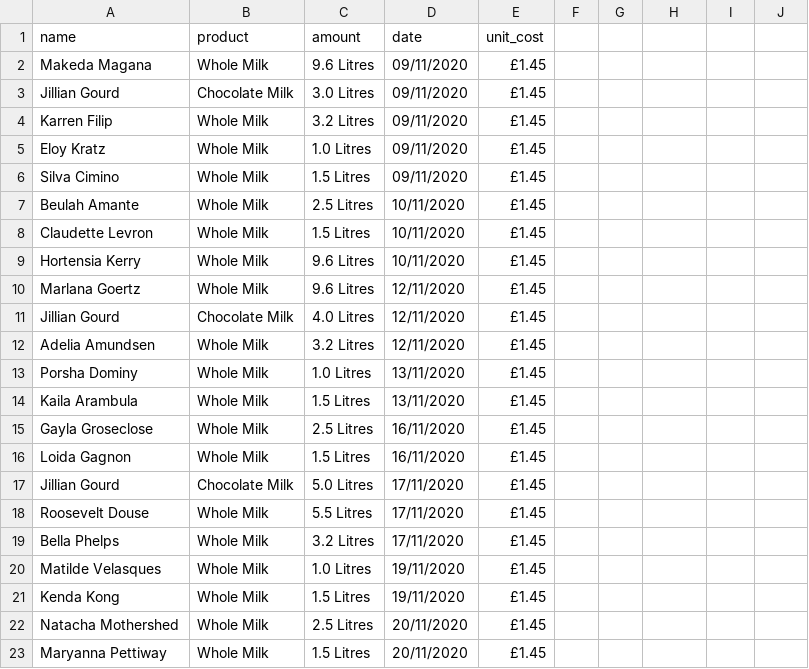
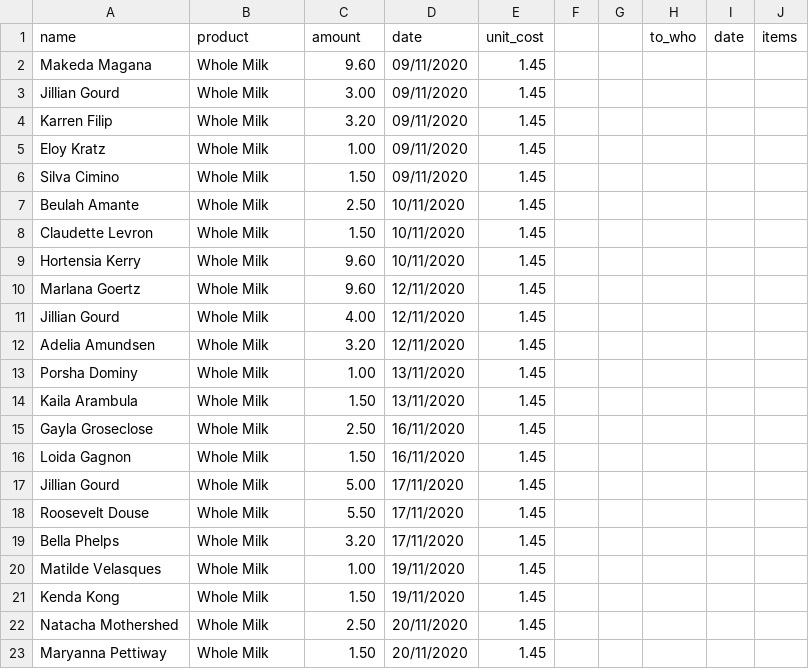
Before and after one commit to zardoss/invoice-generator, a CSV file: CSV/data.csv, drawn as a sheet.

Commit message:
openCSV successfully converts simple format to invoice generator 'ready' format
Finally got both scripts to work with a half-decent format
TODO:
- Merge both scripts to one file?
- Create a GUI so it's easy for general / non-techy peeps to use
- Convert excel format to csv (potentially using pandas library)
- Create tests/checks for each script in case of wrong formats/environmental factors

```diff
--- a/CSV/data.csv
+++ b/CSV/data.csv
@@ -1,23 +1,23 @@
-name,product,amount,date,unit_cost
-Makeda Magana  ,Whole Milk,9.6 Litres,09/11/2020,£1.45
-Jillian Gourd  ,Chocolate Milk,3.0 Litres,09/11/2020,£1.45
-Karren Filip  ,Whole Milk,3.2 Litres,09/11/2020,£1.45
-Eloy Kratz  ,Whole Milk,1.0 Litres,09/11/2020,£1.45
-Silva Cimino  ,Whole Milk,1.5 Litres,09/11/2020,£1.45
-Beulah Amante  ,Whole Milk,2.5 Litres,10/11/2020,£1.45
-Claudette Levron  ,Whole Milk,1.5 Litres,10/11/2020,£1.45
-Hortensia Kerry  ,Whole Milk,9.6 Litres,10/11/2020,£1.45
-Marlana Goertz  ,Whole Milk,9.6 Litres,12/11/2020,£1.45
-Jillian Gourd  ,Chocolate Milk,4.0 Litres,12/11/2020,£1.45
-Adelia Amundsen  ,Whole Milk,3.2 Litres,12/11/2020,£1.45
-Porsha Dominy  ,Whole Milk,1.0 Litres,13/11/2020,£1.45
-Kaila Arambula  ,Whole Milk,1.5 Litres,13/11/2020,£1.45
-Gayla Groseclose  ,Whole Milk,2.5 Litres,16/11/2020,£1.45
-Loida Gagnon  ,Whole Milk,1.5 Litres,16/11/2020,£1.45
-Jillian Gourd  ,Chocolate Milk,5.0 Litres,17/11/2020,£1.45
-Roosevelt Douse  ,Whole Milk,5.5 Litres,17/11/2020,£1.45
-Bella Phelps  ,Whole Milk,3.2 Litres,17/11/2020,£1.45
-Matilde Velasques  ,Whole Milk,1.0 Litres,19/11/2020,£1.45
-Kenda Kong  ,Whole Milk,1.5 Litres,19/11/2020,£1.45
-Natacha Mothershed  ,Whole Milk,2.5 Litres,20/11/2020,£1.45
-Maryanna Pettiway  ,Whole Milk,1.5 Litres,20/11/2020,£1.45
+name,product,amount,date,unit_cost,,,to_who,date,items
+Makeda Magana  ,Whole Milk,9.60,09/11/2020,1.45,,,,,
+Jillian Gourd  ,Whole Milk,3.00,09/11/2020,1.45,,,,,
+Karren Filip  ,Whole Milk,3.20,09/11/2020,1.45,,,,,
+Eloy Kratz  ,Whole Milk,1.00,09/11/2020,1.45,,,,,
+Silva Cimino  ,Whole Milk,1.50,09/11/2020,1.45,,,,,
+Beulah Amante  ,Whole Milk,2.50,10/11/2020,1.45,,,,,
+Claudette Levron  ,Whole Milk,1.50,10/11/2020,1.45,,,,,
+Hortensia Kerry  ,Whole Milk,9.60,10/11/2020,1.45,,,,,
+Marlana Goertz  ,Whole Milk,9.60,12/11/2020,1.45,,,,,
+Jillian Gourd  ,Whole Milk,4.00,12/11/2020,1.45,,,,,
+Adelia Amundsen  ,Whole Milk,3.20,12/11/2020,1.45,,,,,
+Porsha Dominy  ,Whole Milk,1.00,13/11/2020,1.45,,,,,
+Kaila Arambula  ,Whole Milk,1.50,13/11/2020,1.45,,,,,
+Gayla Groseclose  ,Whole Milk,2.50,16/11/2020,1.45,,,,,
+Loida Gagnon  ,Whole Milk,1.50,16/11/2020,1.45,,,,,
+Jillian Gourd  ,Whole Milk,5.00,17/11/2020,1.45,,,,,
+Roosevelt Douse  ,Whole Milk,5.50,17/11/2020,1.45,,,,,
+Bella Phelps  ,Whole Milk,3.20,17/11/2020,1.45,,,,,
+Matilde Velasques  ,Whole Milk,1.00,19/11/2020,1.45,,,,,
+Kenda Kong  ,Whole Milk,1.50,19/11/2020,1.45,,,,,
+Natacha Mothershed  ,Whole Milk,2.50,20/11/2020,1.45,,,,,
+Maryanna Pettiway  ,Whole Milk,1.50,20/11/2020,1.45,,,,,
```
Also changed, not shown: 32 other files.
